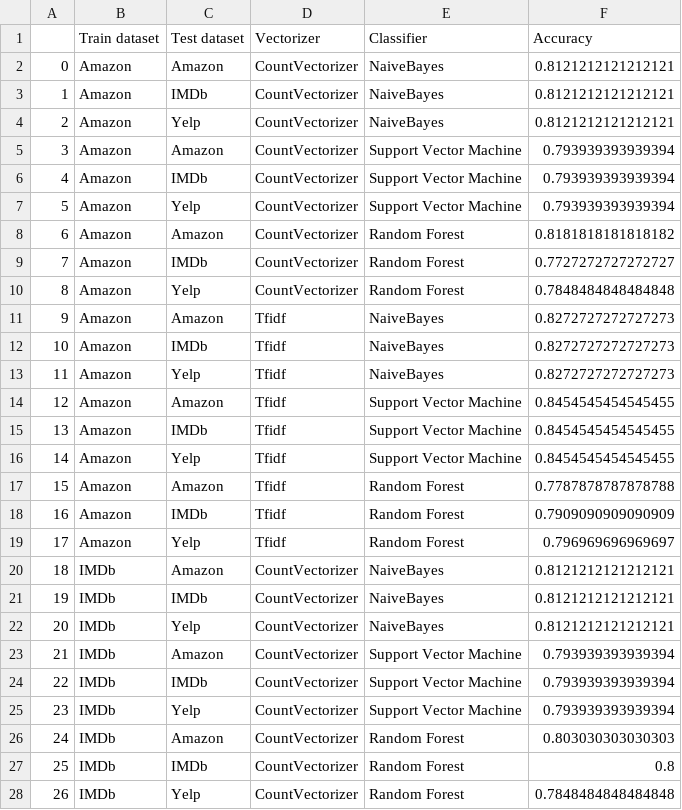
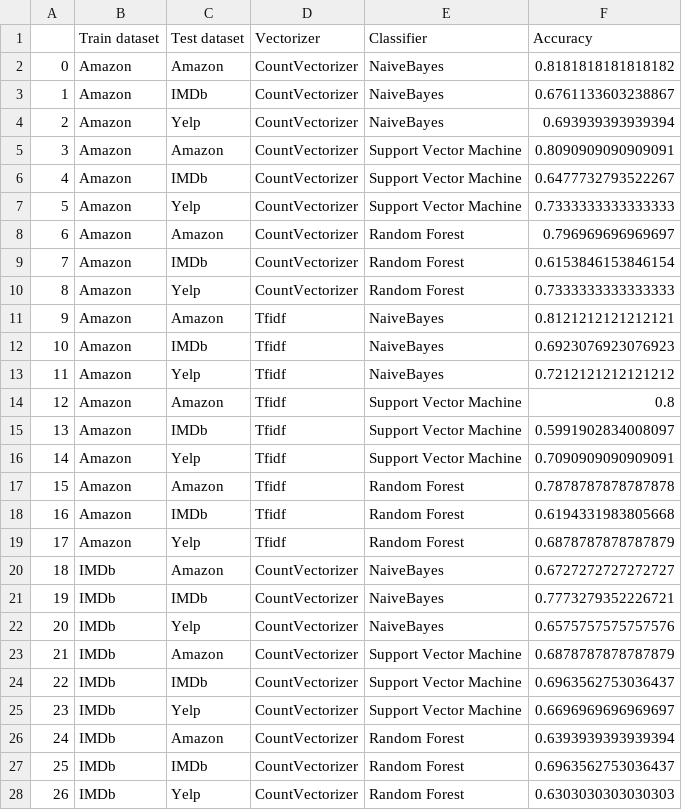
Before and after one commit to greghvk/eksploracja_danych_projekt, a CSV file: whole_results.csv, drawn as a sheet; only a part is shown; the diff covers the shown part only.

Commit message:
fixed table

```diff
--- a/whole_results.csv
+++ b/whole_results.csv
@@ -1,28 +1,28 @@
 ,Train dataset,Test dataset,Vectorizer,Classifier,Accuracy
-0,Amazon,Amazon,CountVectorizer,NaiveBayes,0.8121212121212121
-1,Amazon,IMDb,CountVectorizer,NaiveBayes,0.8121212121212121
-2,Amazon,Yelp,CountVectorizer,NaiveBayes,0.8121212121212121
-3,Amazon,Amazon,CountVectorizer,Support Vector Machine,0.793939393939394
-4,Amazon,IMDb,CountVectorizer,Support Vector Machine,0.793939393939394
-5,Amazon,Yelp,CountVectorizer,Support Vector Machine,0.793939393939394
-6,Amazon,Amazon,CountVectorizer,Random Forest,0.8181818181818182
-7,Amazon,IMDb,CountVectorizer,Random Forest,0.7727272727272727
-8,Amazon,Yelp,CountVectorizer,Random Forest,0.7848484848484848
-9,Amazon,Amazon,Tfidf,NaiveBayes,0.8272727272727273
-10,Amazon,IMDb,Tfidf,NaiveBayes,0.8272727272727273
-11,Amazon,Yelp,Tfidf,NaiveBayes,0.8272727272727273
-12,Amazon,Amazon,Tfidf,Support Vector Machine,0.8454545454545455
-13,Amazon,IMDb,Tfidf,Support Vector Machine,0.8454545454545455
-14,Amazon,Yelp,Tfidf,Support Vector Machine,0.8454545454545455
-15,Amazon,Amazon,Tfidf,Random Forest,0.7787878787878788
-16,Amazon,IMDb,Tfidf,Random Forest,0.7909090909090909
-17,Amazon,Yelp,Tfidf,Random Forest,0.796969696969697
-18,IMDb,Amazon,CountVectorizer,NaiveBayes,0.8121212121212121
-19,IMDb,IMDb,CountVectorizer,NaiveBayes,0.8121212121212121
-20,IMDb,Yelp,CountVectorizer,NaiveBayes,0.8121212121212121
-21,IMDb,Amazon,CountVectorizer,Support Vector Machine,0.793939393939394
-22,IMDb,IMDb,CountVectorizer,Support Vector Machine,0.793939393939394
-23,IMDb,Yelp,CountVectorizer,Support Vector Machine,0.793939393939394
-24,IMDb,Amazon,CountVectorizer,Random Forest,0.803030303030303
-25,IMDb,IMDb,CountVectorizer,Random Forest,0.8
-26,IMDb,Yelp,CountVectorizer,Random Forest,0.7848484848484848
+0,Amazon,Amazon,CountVectorizer,NaiveBayes,0.8181818181818182
+1,Amazon,IMDb,CountVectorizer,NaiveBayes,0.6761133603238867
+2,Amazon,Yelp,CountVectorizer,NaiveBayes,0.693939393939394
+3,Amazon,Amazon,CountVectorizer,Support Vector Machine,0.8090909090909091
+4,Amazon,IMDb,CountVectorizer,Support Vector Machine,0.6477732793522267
+5,Amazon,Yelp,CountVectorizer,Support Vector Machine,0.7333333333333333
+6,Amazon,Amazon,CountVectorizer,Random Forest,0.796969696969697
+7,Amazon,IMDb,CountVectorizer,Random Forest,0.6153846153846154
+8,Amazon,Yelp,CountVectorizer,Random Forest,0.7333333333333333
+9,Amazon,Amazon,Tfidf,NaiveBayes,0.8121212121212121
+10,Amazon,IMDb,Tfidf,NaiveBayes,0.6923076923076923
+11,Amazon,Yelp,Tfidf,NaiveBayes,0.7212121212121212
+12,Amazon,Amazon,Tfidf,Support Vector Machine,0.8
+13,Amazon,IMDb,Tfidf,Support Vector Machine,0.5991902834008097
+14,Amazon,Yelp,Tfidf,Support Vector Machine,0.7090909090909091
+15,Amazon,Amazon,Tfidf,Random Forest,0.7878787878787878
+16,Amazon,IMDb,Tfidf,Random Forest,0.6194331983805668
+17,Amazon,Yelp,Tfidf,Random Forest,0.6878787878787879
+18,IMDb,Amazon,CountVectorizer,NaiveBayes,0.6727272727272727
+19,IMDb,IMDb,CountVectorizer,NaiveBayes,0.7773279352226721
+20,IMDb,Yelp,CountVectorizer,NaiveBayes,0.6575757575757576
+21,IMDb,Amazon,CountVectorizer,Support Vector Machine,0.6878787878787879
+22,IMDb,IMDb,CountVectorizer,Support Vector Machine,0.6963562753036437
+23,IMDb,Yelp,CountVectorizer,Support Vector Machine,0.6696969696969697
+24,IMDb,Amazon,CountVectorizer,Random Forest,0.6393939393939394
+25,IMDb,IMDb,CountVectorizer,Random Forest,0.6963562753036437
+26,IMDb,Yelp,CountVectorizer,Random Forest,0.6303030303030303
```
Also changed, not shown: 23 edited cells elsewhere in this file.
